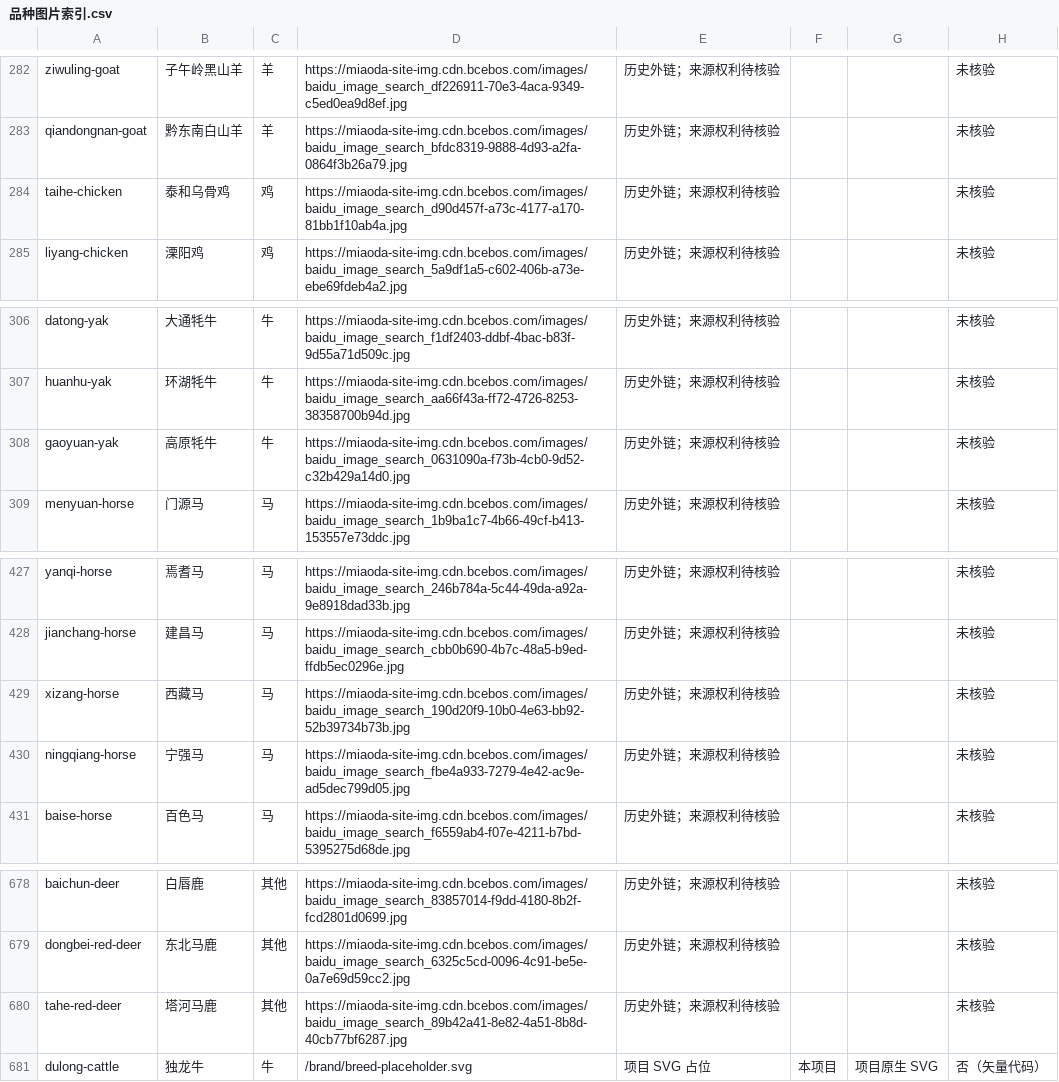
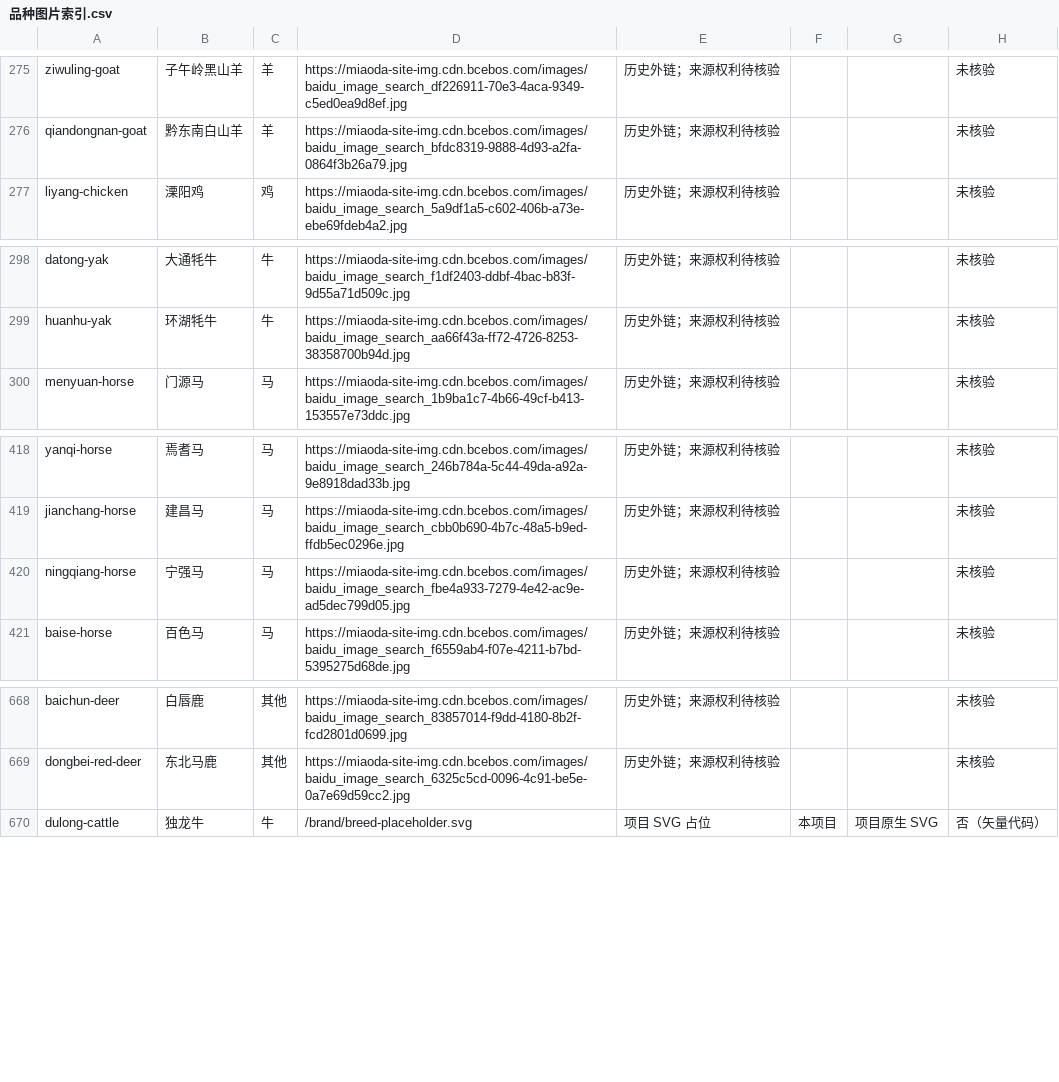
Before and after one commit to runner-cpu/BreedMuseum, a CSV file: docs/品种图片索引.csv, drawn as a sheet; only a part is shown, gaps mark what is left out; the diff covers the shown part only; the diff names each change by its address in the sheet, - before the commit and + after, or states it on an @@ line.

Commit message:
docs: align counts and records with the 687-record collection
- README/说明书/竞赛说明 numbers updated, image index CSV resynced (-14 rows)
- handbook adds the 2026-10-03 merge changelog entry; audit report gets an
  update note; privacy page image-bucket counts corrected (668/19)

```diff
--- a/docs/品种图片索引.csv
+++ b/docs/品种图片索引.csv
-row 284: taihe-chicken | 泰和乌骨鸡 | 鸡 | https://miaoda-site-img.cdn.bcebos.com/images/baidu_image_search_d90d457f-a73c-4177-a170-81bb1f10ab4a.jpg | 历史外链；来源权利待核验 |  |  | 未核验
-row 308: gaoyuan-yak | 高原牦牛 | 牛 | https://miaoda-site-img.cdn.bcebos.com/images/baidu_image_search_0631090a-f73b-4cb0-9d52-c32b429a14d0.jpg | 历史外链；来源权利待核验 |  |  | 未核验
-row 429: xizang-horse | 西藏马 | 马 | https://miaoda-site-img.cdn.bcebos.com/images/baidu_image_search_190d20f9-10b0-4e63-bb92-52b39734b73b.jpg | 历史外链；来源权利待核验 |  |  | 未核验
-row 680: tahe-red-deer | 塔河马鹿 | 其他 | https://miaoda-site-img.cdn.bcebos.com/images/baidu_image_search_89b42a41-8e82-4a51-8b8d-40cb77bf6287.jpg | 历史外链；来源权利待核验 |  |  | 未核验
```
Also changed, not shown: 10 removed rows elsewhere in this file, 6 other files.
